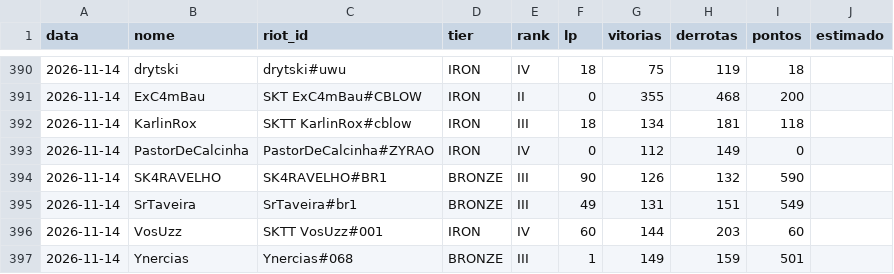
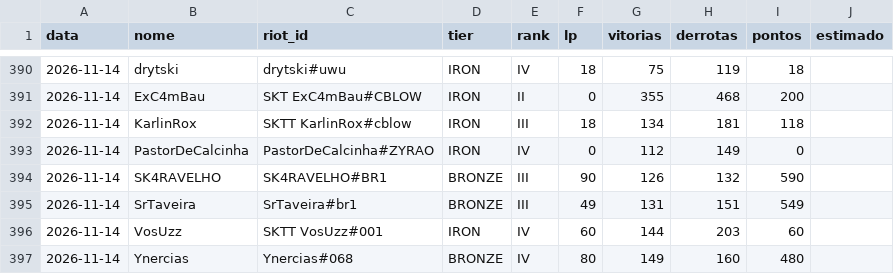
Before and after one commit to andryll/cblow-sktenis-tatuapellion, a CSV file: dados/historico.csv, drawn as a sheet; only a part is shown, gaps mark what is left out.

```diff
--- a/dados/historico.csv
+++ b/dados/historico.csv
@@ -396,2 +396,2 @@ data,nome,riot_id,tier,rank,lp,vitorias,derrotas,pontos,estimado
 2026-11-14,VosUzz,SKTT VosUzz#001,IRON,IV,60,144,203,60,
-2026-11-14,Ynercias,Ynercias#068,BRONZE,III,1,149,159,501,
+2026-11-14,Ynercias,Ynercias#068,BRONZE,IV,80,149,160,480,
```
Also changed, not shown: 2 other files.
